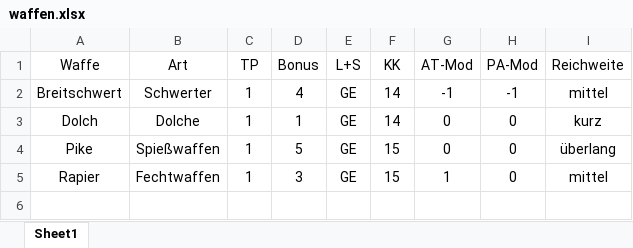
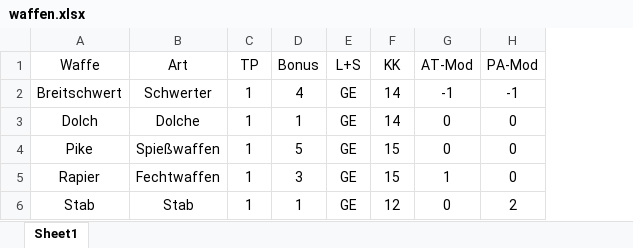
Before and after one commit to JanineEML/srh_proj_dsa, an Excel workbook: data/waffen.xlsx, sheet Sheet1, drawn as a sheet; values as stored, in another font and other column widths than the file's, no borders; removed rows and columns are numbered as before the commit, all else as after; the diff names each change by its address in the sheet, - before the commit and + after, or states it on an @@ line.

```diff
--- a/data/waffen.xlsx (sheet Sheet1)
+++ b/data/waffen.xlsx (sheet Sheet1)
-column I (Reichweite), rows 2-5: mittel | kurz | überlang | mittel
+row 6: Stab | Stab | 1 | 1 | GE | 12 | 0 | 2
```
Also changed, not shown: data/held_elsbeth.xlsx, data/ruestungen.xlsx, 4 other files.
